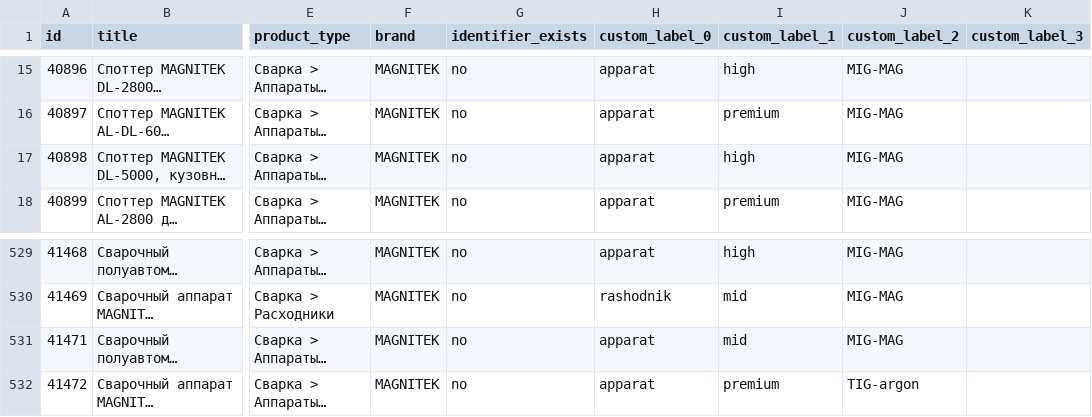
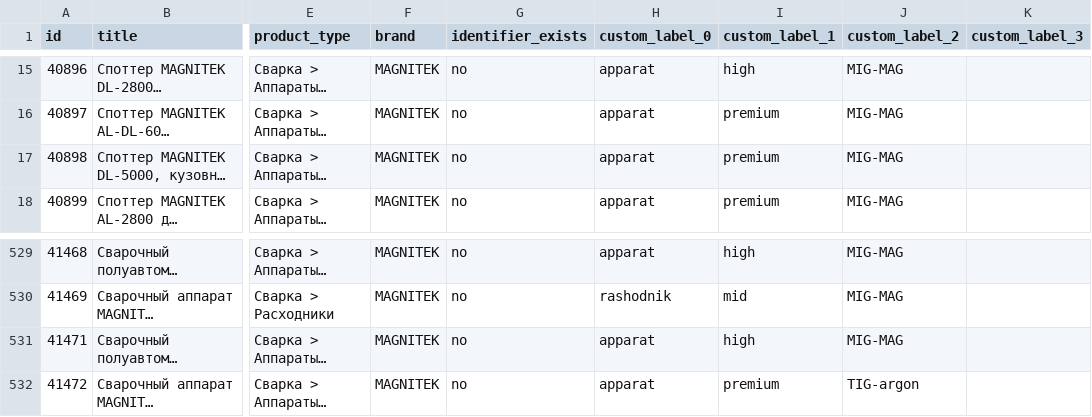
Before and after one commit to killertrafic-lgtm/magnitek-feed-cleaner, a CSV file: docs/magnitek-supplemental.csv, drawn as a sheet; only a part is shown, gaps mark what is left out; long unchanged cells end in …; the diff names each change by its address in the sheet, - before the commit and + after, or states it on an @@ line.

```diff
--- a/docs/magnitek-supplemental.csv
+++ b/docs/magnitek-supplemental.csv
-I17 (custom_label_1): high
+I17 (custom_label_1): premium
-I531 (custom_label_1): mid
+I531 (custom_label_1): high
```
